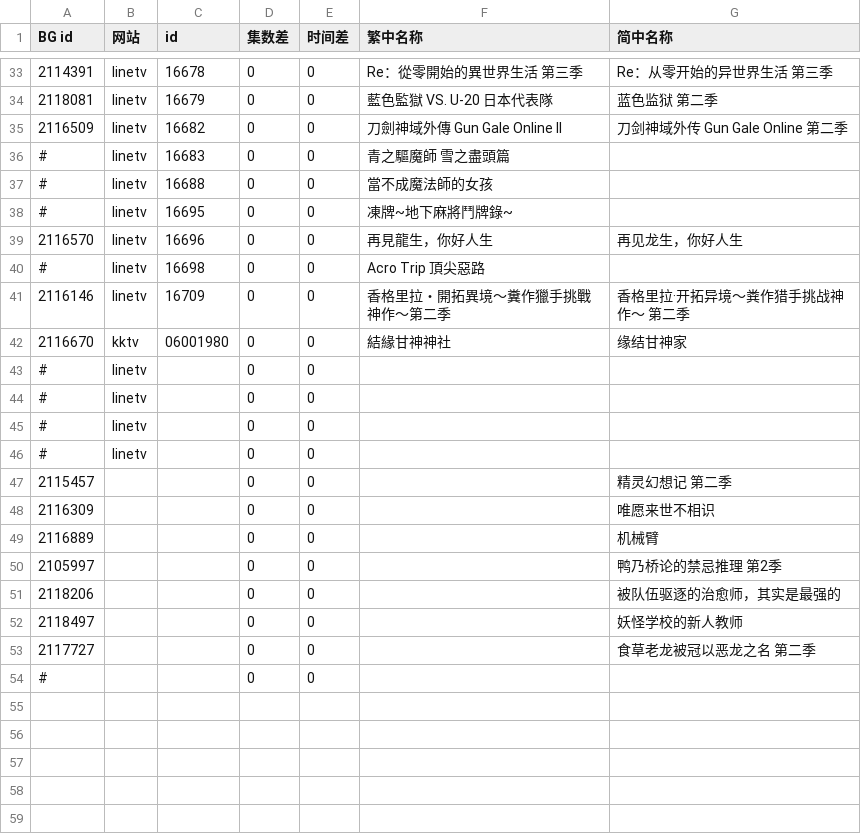
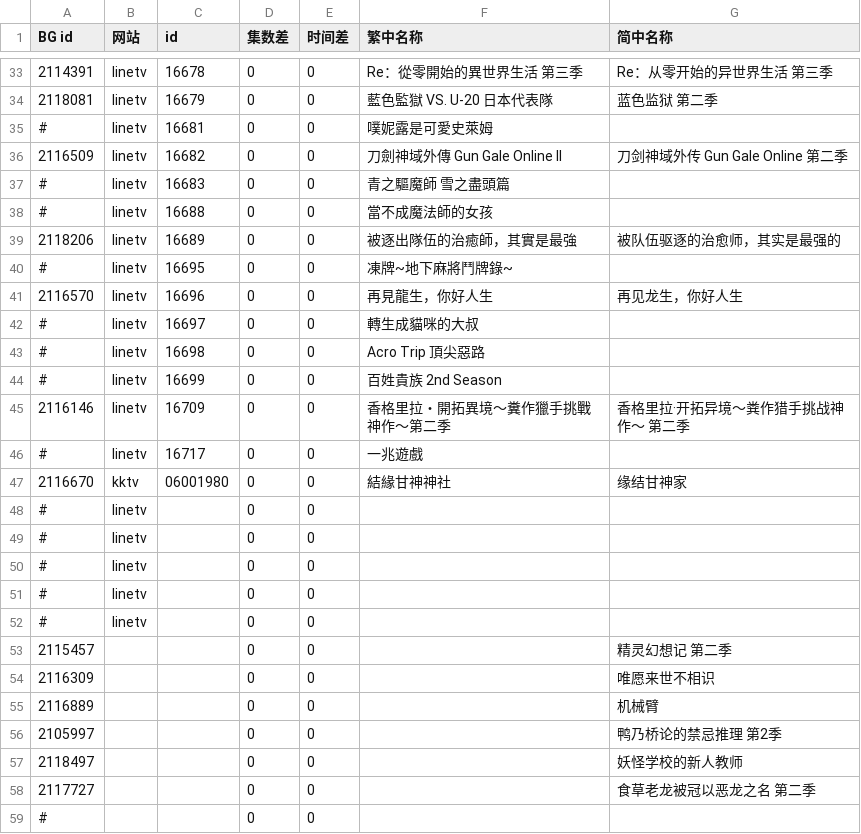
Before and after one commit to david082321/FurrySub, a CSV file: new.csv, drawn as a sheet; only a part is shown, gaps mark what is left out.

Commit message:
Update new.csv

```diff
--- a/new.csv
+++ b/new.csv
@@ -34,2 +34,3 @@ BG id,网站,id,集数差,时间差,繁中名称,简中名称
 2118081,linetv,16679,0,0,藍色監獄 VS. U-20 日本代表隊,蓝色监狱 第二季
+#,linetv,16681,0,0,噗妮露是可愛史萊姆,
 2116509,linetv,16682,0,0,刀劍神域外傳 Gun Gale Online II,刀剑神域外传 Gun Gale Online 第二季
@@ -37,7 +38,12 @@ BG id,网站,id,集数差,时间差,繁中名称,简中名称
 #,linetv,16688,0,0,當不成魔法師的女孩,
+2118206,linetv,16689,0,0,被逐出隊伍的治癒師，其實是最強,被队伍驱逐的治愈师，其实是最强的
 #,linetv,16695,0,0,凍牌~地下麻將鬥牌錄~,
 2116570,linetv,16696,0,0,再見龍生，你好人生,再见龙生，你好人生
+#,linetv,16697,0,0,轉生成貓咪的大叔,
 #,linetv,16698,0,0,Acro Trip 頂尖惡路,
+#,linetv,16699,0,0,百姓貴族 2nd Season,
 2116146,linetv,16709,0,0,香格里拉・開拓異境～糞作獵手挑戰神作～第二季,香格里拉·开拓异境～粪作猎手挑战神作～ 第二季
+#,linetv,16717,0,0,一兆遊戲,
 2116670,kktv,06001980,0,0,結緣甘神神社,缘结甘神家
+#,linetv,,0,0,,
 #,linetv,,0,0,,
@@ -50,3 +56,2 @@ BG id,网站,id,集数差,时间差,繁中名称,简中名称
 2105997,,,0,0,,鸭乃桥论的禁忌推理 第2季
-2118206,,,0,0,,被队伍驱逐的治愈师，其实是最强的
 2118497,,,0,0,,妖怪学校的新人教师
```
